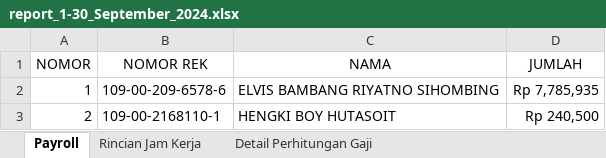
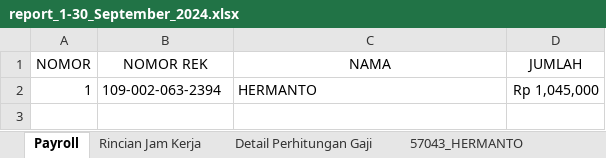
Before and after one commit to stxfkim/daytonna_mps, an Excel workbook: output/report_1-30_September_2024.xlsx, sheet Payroll, drawn as a sheet; values as stored, in another font and other column widths than the file's, no borders; the diff names each change by its address in the sheet, - before the commit and + after, or states it on an @@ line.

```diff
--- a/output/report_1-30_September_2024.xlsx (sheet Payroll)
+++ b/output/report_1-30_September_2024.xlsx (sheet Payroll)
-B2 (NOMOR REK): 109-00-209-6578-6
+B2 (NOMOR REK): 109-002-063-2394
-C2 (NAMA): ELVIS BAMBANG RIYATNO SIHOMBING
+C2 (NAMA): HERMANTO
-D2 (JUMLAH): Rp 7,785,935
+D2 (JUMLAH): Rp 1,045,000
-row 3: 2 | 109-00-2168110-1 | HENGKI BOY HUTASOIT | Rp 240,500
```
Also changed, not shown: sheet Detail Perhitungan Gaji, sheet Rincian Jam Kerja, sheet 57043_HERMANTO, other sheet tabs, output/report_project_1-30_September_2024.xlsx, 2 other files.
